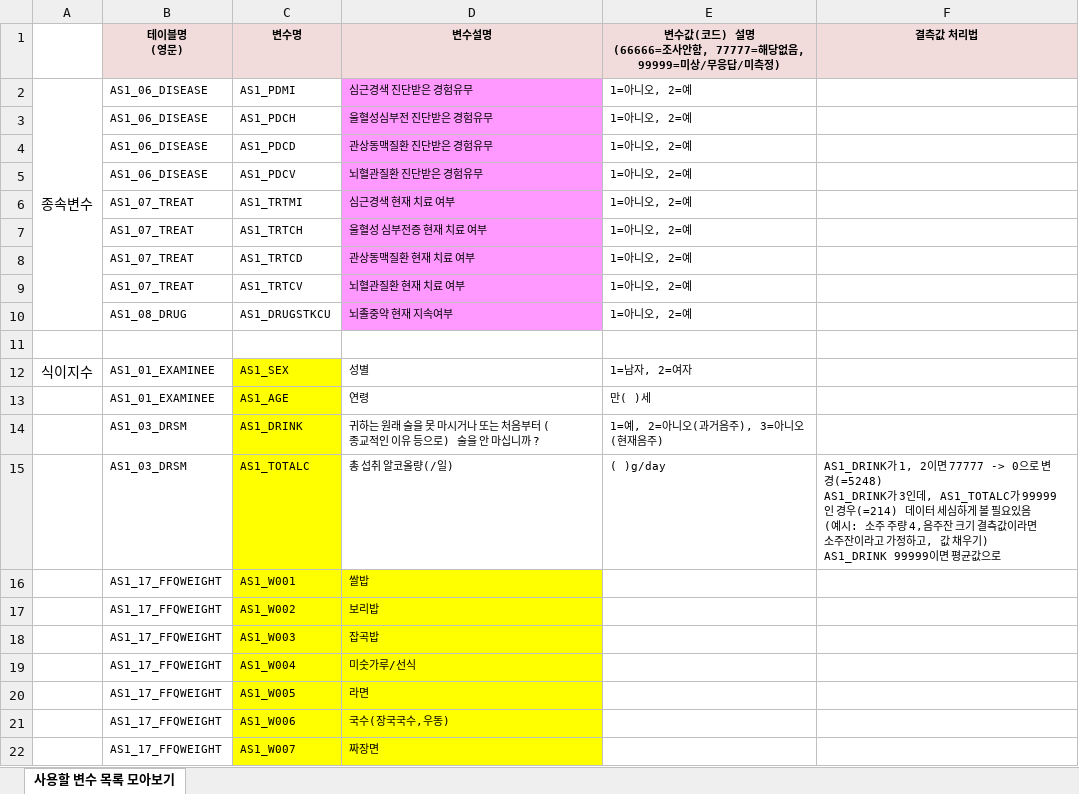
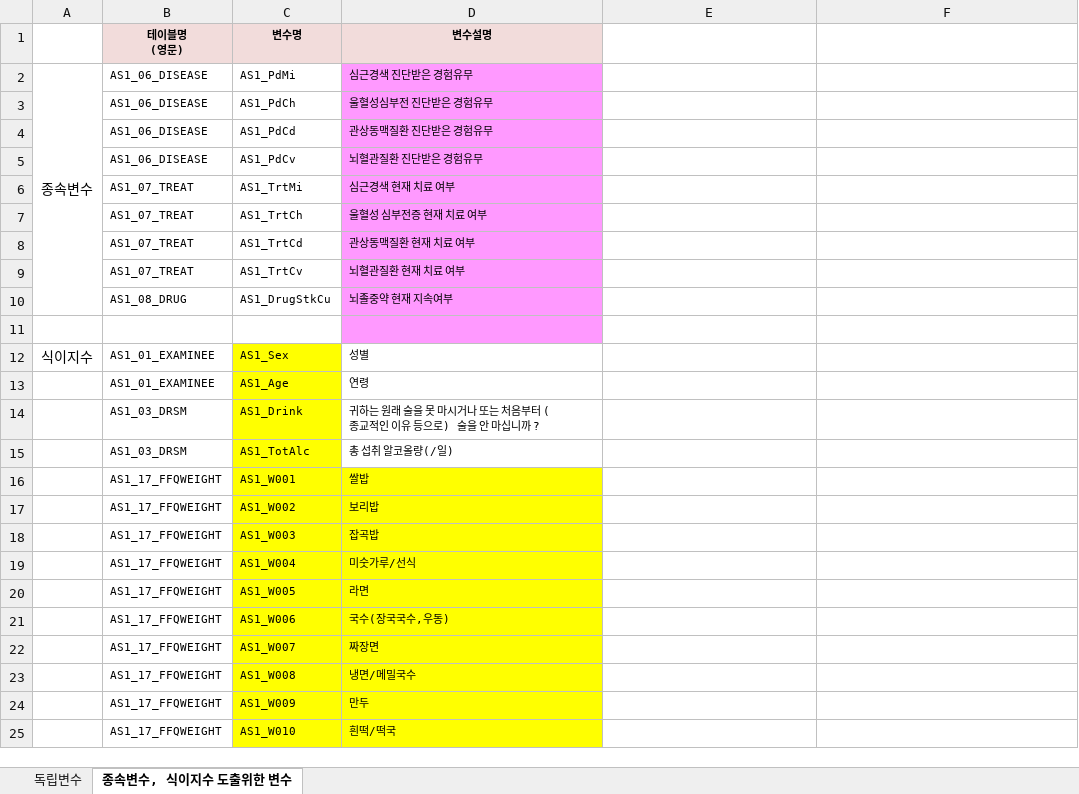
Before and after one commit to SH22Hwang/KoGES_CVD, an Excel workbook: Docs/사용할 변수 목록.xlsx, sheet 종속변수, 식이지수 도출위한 변수, drawn as a sheet; only a part is shown; the shorter side is filled out with more unchanged rows; values as stored, in another font and other column widths than the file's, no borders; removed rows and columns are numbered as before the commit, all else as after; ↵ is a line break in a cell; the diff names each change by its address in the sheet, - before the commit and + after, or states it on an @@ line.

```diff
--- a/Docs/사용할 변수 목록.xlsx (sheet 종속변수, 식이지수 도출위한 변수)
+++ b/Docs/사용할 변수 목록.xlsx (sheet 종속변수, 식이지수 도출위한 변수)
-sheet tab: 사용할 변수 목록 모아보기
+sheet tab: 종속변수, 식이지수 도출위한 변수
+sheet tab: 독립변수
-E1: 변수값(코드) 설명 ↵ (66666=조사안함, 77777=해당없음, 99999=미상/무응답/미측정)
+E1: (empty)
-E1:F1 fill: #F2DCDB
+E1:F1 fill: none
-F1: 결측값 처리법
+F1: (empty)
-C2 (변수명): AS1_PDMI
+C2 (변수명): AS1_PdMi
-E2:E10: 1=아니오, 2=예
+E2:E10: (empty)
-C3 (변수명): AS1_PDCH
+C3 (변수명): AS1_PdCh
-C4 (변수명): AS1_PDCD
+C4 (변수명): AS1_PdCd
-C5 (변수명): AS1_PDCV
+C5 (변수명): AS1_PdCv
-C6 (변수명): AS1_TRTMI
+C6 (변수명): AS1_TrtMi
-C7 (변수명): AS1_TRTCH
+C7 (변수명): AS1_TrtCh
-C8 (변수명): AS1_TRTCD
+C8 (변수명): AS1_TrtCd
-C9 (변수명): AS1_TRTCV
+C9 (변수명): AS1_TrtCv
-C10 (변수명): AS1_DRUGSTKCU
+C10 (변수명): AS1_DrugStkCu
-D11 fill: none
+D11 fill: #FF99FF
-C12 (변수명): AS1_SEX
+C12 (변수명): AS1_Sex
-E12: 1=남자, 2=여자
+E12: (empty)
-C13 (변수명): AS1_AGE
+C13 (변수명): AS1_Age
-E13: 만( )세
+E13: (empty)
-C14 (변수명): AS1_DRINK
+C14 (변수명): AS1_Drink
-E14: 1=예, 2=아니오(과거음주), 3=아니오(현재음주)
+E14: (empty)
-row 15:  | AS1_03_DRSM | AS1_TOTALC | 총 섭취 알코올량(/일) | ( )g/day | AS1_DRINK가 1, 2이면 77777 -> 0으로 변경(=5248) ↵ AS1_DRINK가 3인데, AS1_TOTALC가 99999인 경우(=214) 데이터 세심하게 볼 필요있음 ↵ (예시: 소주 주량 4,음주잔 크기 결측값이라면 소주잔이라고 가정하고, 값 채우기) ↵ AS1_DRINK 99999이면 평균값으로
+row 15:  | AS1_03_DRSM | AS1_TotAlc | 총 섭취 알코올량(/일)
```
Also changed, not shown: 4 other files.
